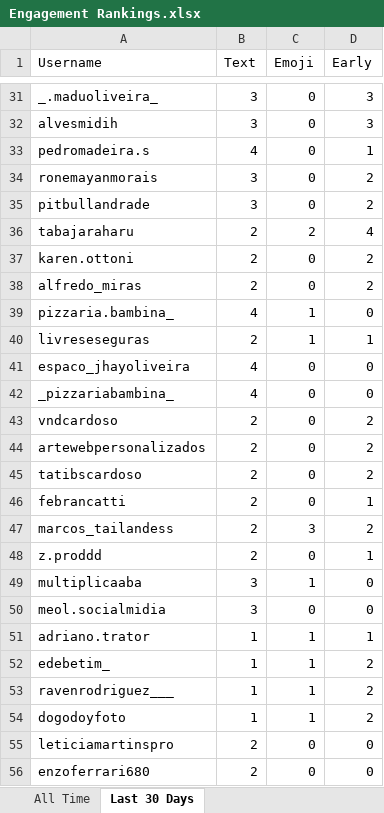
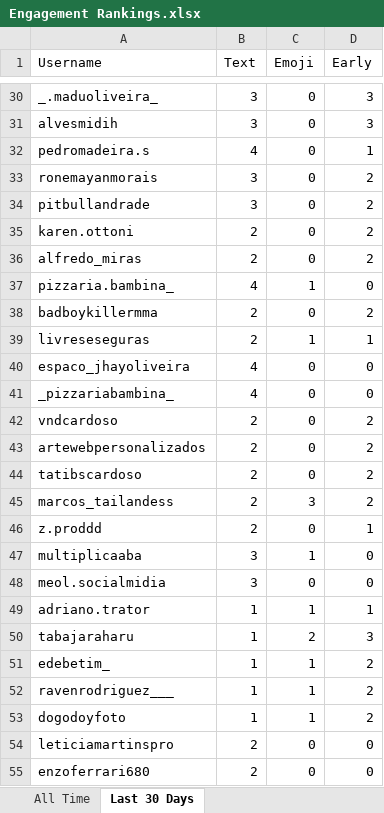
Before and after one commit to paxlucta/peace-grappler, an Excel workbook: Engagement Rankings.xlsx, sheet Last 30 Days, drawn as a sheet; only a part is shown, gaps mark what is left out; values as stored, in another font and other column widths than the file's, no borders; removed rows and columns are numbered as before the commit, all else as after; the diff covers the shown part only; the diff names each change by its address in the sheet, - before the commit and + after, or states it on an @@ line.

```diff
--- a/Engagement Rankings.xlsx (sheet Last 30 Days)
+++ b/Engagement Rankings.xlsx (sheet Last 30 Days)
-row 36: tabajaraharu | 2 | 2 | 4
+row 38: badboykillermma | 2 | 0 | 2
-row 46: febrancatti | 2 | 0 | 1
+row 50: tabajaraharu | 1 | 2 | 3
```
Also changed, not shown: 4 added rows, 5 removed rows and 21 edited cells elsewhere in this sheet, 6 other files.
